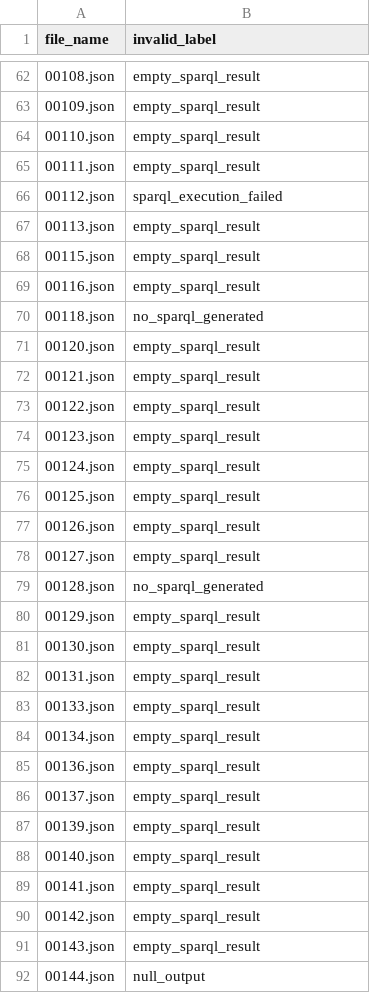
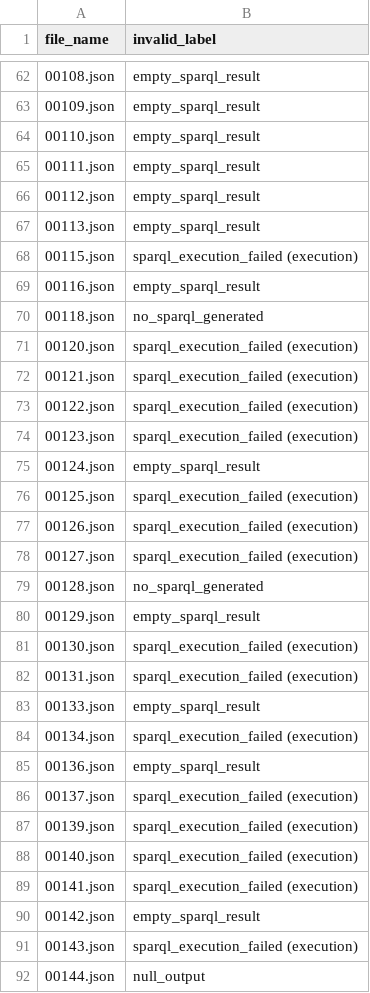
Before and after one commit to Bluebear77/SPARQL-TableQA, a CSV file: Output_GRASP/SimpleQA/NQ_table_test_simple/extracted_output/NQ_table_test_simple_invalid_cases.csv, drawn as a sheet; only a part is shown, gaps mark what is left out; the diff covers the shown part only.

Commit message:
update error labels

```diff
--- a/Output_GRASP/SimpleQA/NQ_table_test_simple/extracted_output/NQ_table_test_simple_invalid_cases.csv
+++ b/Output_GRASP/SimpleQA/NQ_table_test_simple/extracted_output/NQ_table_test_simple_invalid_cases.csv
@@ -65,28 +65,28 @@ file_name,invalid_label
 00111.json,empty_sparql_result
-00112.json,sparql_execution_failed
+00112.json,empty_sparql_result
 00113.json,empty_sparql_result
-00115.json,empty_sparql_result
+00115.json,sparql_execution_failed (execution)
 00116.json,empty_sparql_result
 00118.json,no_sparql_generated
-00120.json,empty_sparql_result
-00121.json,empty_sparql_result
-00122.json,empty_sparql_result
-00123.json,empty_sparql_result
+00120.json,sparql_execution_failed (execution)
+00121.json,sparql_execution_failed (execution)
+00122.json,sparql_execution_failed (execution)
+00123.json,sparql_execution_failed (execution)
 00124.json,empty_sparql_result
-00125.json,empty_sparql_result
-00126.json,empty_sparql_result
-00127.json,empty_sparql_result
+00125.json,sparql_execution_failed (execution)
+00126.json,sparql_execution_failed (execution)
+00127.json,sparql_execution_failed (execution)
 00128.json,no_sparql_generated
 00129.json,empty_sparql_result
-00130.json,empty_sparql_result
-00131.json,empty_sparql_result
+00130.json,sparql_execution_failed (execution)
+00131.json,sparql_execution_failed (execution)
 00133.json,empty_sparql_result
-00134.json,empty_sparql_result
+00134.json,sparql_execution_failed (execution)
 00136.json,empty_sparql_result
-00137.json,empty_sparql_result
-00139.json,empty_sparql_result
-00140.json,empty_sparql_result
-00141.json,empty_sparql_result
+00137.json,sparql_execution_failed (execution)
+00139.json,sparql_execution_failed (execution)
+00140.json,sparql_execution_failed (execution)
+00141.json,sparql_execution_failed (execution)
 00142.json,empty_sparql_result
-00143.json,empty_sparql_result
+00143.json,sparql_execution_failed (execution)
 00144.json,null_output
```
Also changed, not shown: 92 edited cells elsewhere in this file, Output_GRASP/ComplexQA/CompMix_table_complex/extracted_output/CompMix_table_complex_invalid_cases.csv, Output_GRASP/ComplexQA/Monaco_non_time_complex/extracted_output/Monaco_non_time_complex_invalid_cases.csv, 26 other files.
